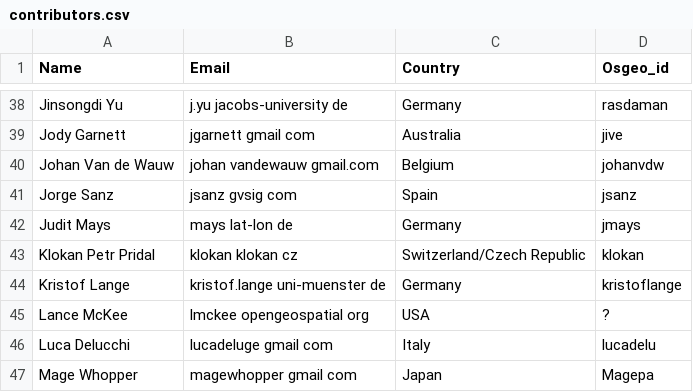
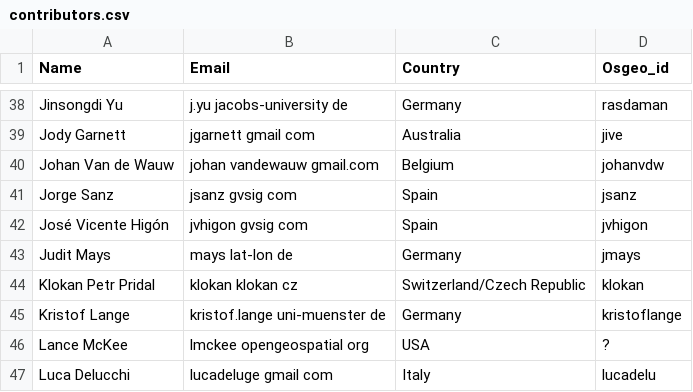
Before and after one commit to ycheng1947/osgeolive-git-mirror, a CSV file: livedvd/gisvm/trunk/doc/contributors.csv, drawn as a sheet; only a part is shown, gaps mark what is left out; the shorter side is filled out with more unchanged rows.

Commit message:
jvhigon commit test

```diff
--- a/livedvd/gisvm/trunk/doc/contributors.csv
+++ b/livedvd/gisvm/trunk/doc/contributors.csv
@@ -41,2 +41,3 @@ Johan Van de Wauw,johan vandewauw gmail.com,Belgium,johanvdw
 Jorge Sanz,jsanz gvsig com,Spain,jsanz
+José Vicente Higón,jvhigon gvsig com,Spain,jvhigon
 Judit Mays,mays lat-lon de,Germany,jmays
```
